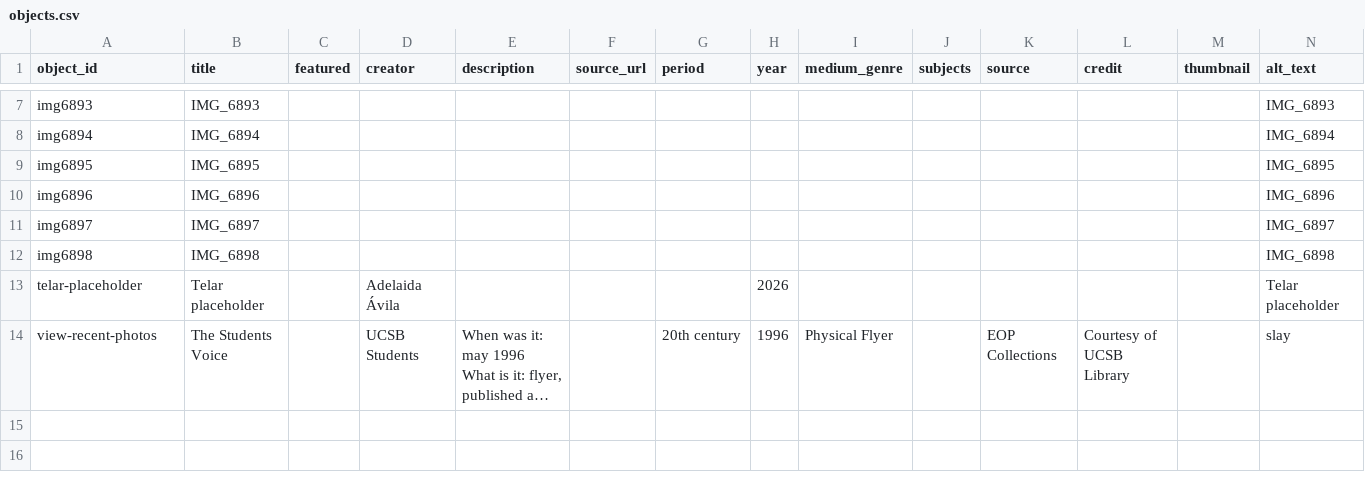
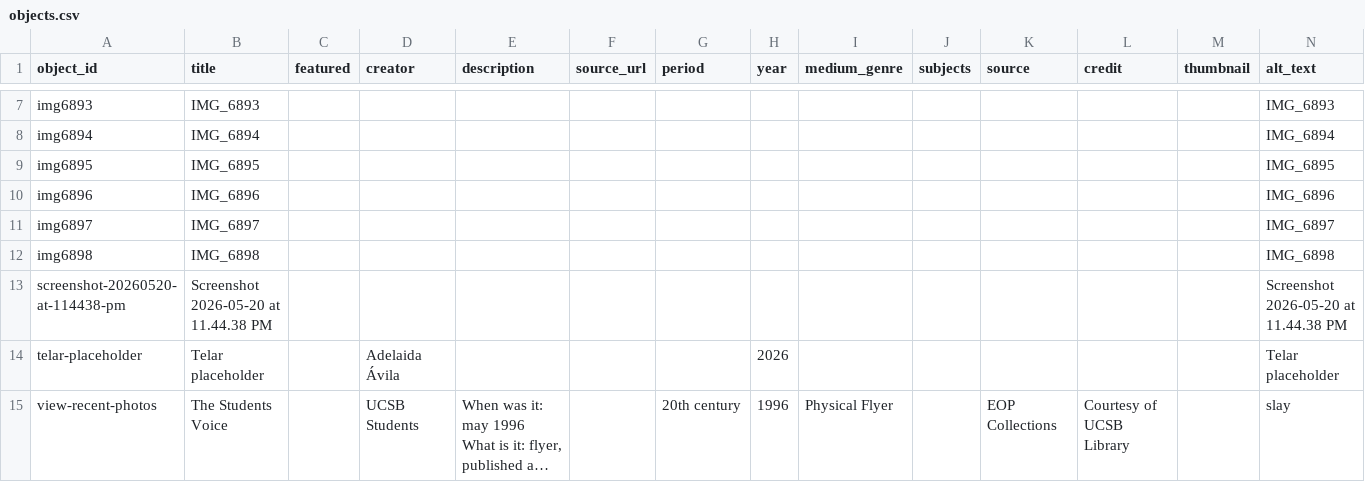
Before and after one commit to ivonne-tech/slayslayslay, a CSV file: telar-content/spreadsheets/objects.csv, drawn as a sheet; only a part is shown, gaps mark what is left out; long unchanged cells end in ….

Commit message:
Add screenshot-20260520-at-114438-pm via Telar Compositor [skip ci]

```diff
--- a/telar-content/spreadsheets/objects.csv
+++ b/telar-content/spreadsheets/objects.csv
@@ -12,2 +12,3 @@ img6897,IMG_6897,,,,,,,,,,,,IMG_6897
 img6898,IMG_6898,,,,,,,,,,,,IMG_6898
+screenshot-20260520-at-114438-pm,Screenshot 2026-05-20 at 11.44.38 PM,,,,,,,,,,,,Screenshot 2026-05-20 at 11.44.38 PM
 telar-placeholder,Telar placeholder,,Adelaida Ávila,,,,2026,,,,,,Telar placeholder
```
Also changed, not shown: 1 other file.
